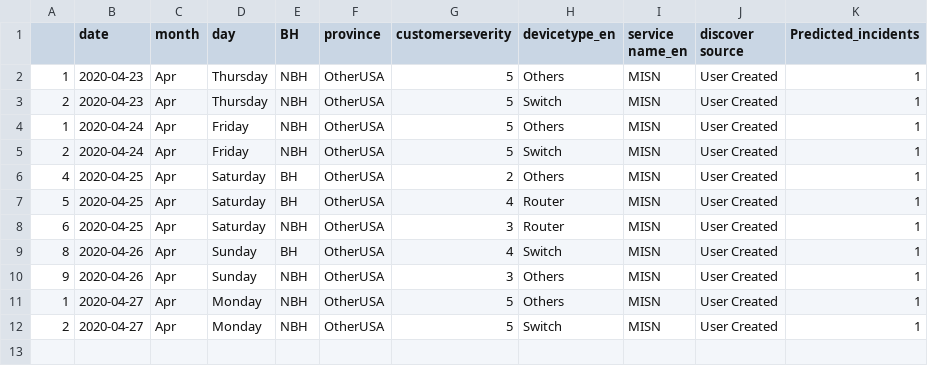
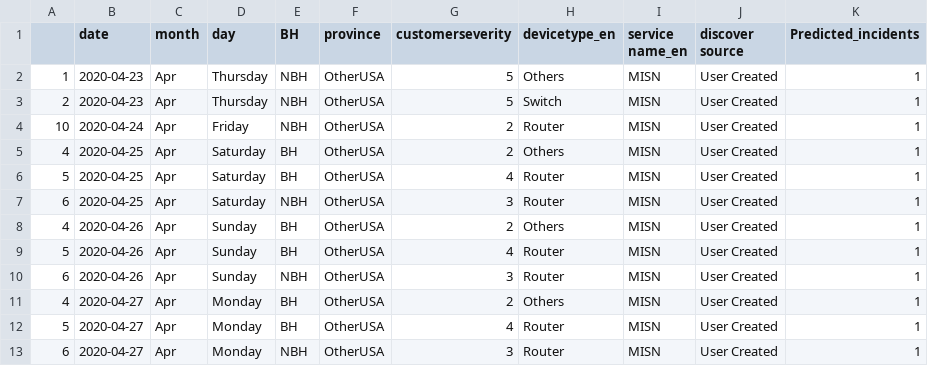
Before and after one commit to AnalyticsSolution/IncidentPredictionTraining, a CSV file: Output/prediction_output.csv, drawn as a sheet.

Commit message:
Pushing Output files to GIT repo

```diff
--- a/Output/prediction_output.csv
+++ b/Output/prediction_output.csv
@@ -3,4 +3,3 @@
 2,2020-04-23,Apr,Thursday,NBH,OtherUSA,5,Switch,MISN,User Created,1
-1,2020-04-24,Apr,Friday,NBH,OtherUSA,5,Others,MISN,User Created,1
-2,2020-04-24,Apr,Friday,NBH,OtherUSA,5,Switch,MISN,User Created,1
+10,2020-04-24,Apr,Friday,NBH,OtherUSA,2,Router,MISN,User Created,1
 4,2020-04-25,Apr,Saturday,BH,OtherUSA,2,Others,MISN,User Created,1
@@ -8,5 +7,7 @@
 6,2020-04-25,Apr,Saturday,NBH,OtherUSA,3,Router,MISN,User Created,1
-8,2020-04-26,Apr,Sunday,BH,OtherUSA,4,Switch,MISN,User Created,1
-9,2020-04-26,Apr,Sunday,NBH,OtherUSA,3,Others,MISN,User Created,1
-1,2020-04-27,Apr,Monday,NBH,OtherUSA,5,Others,MISN,User Created,1
-2,2020-04-27,Apr,Monday,NBH,OtherUSA,5,Switch,MISN,User Created,1
+4,2020-04-26,Apr,Sunday,BH,OtherUSA,2,Others,MISN,User Created,1
+5,2020-04-26,Apr,Sunday,BH,OtherUSA,4,Router,MISN,User Created,1
+6,2020-04-26,Apr,Sunday,NBH,OtherUSA,3,Router,MISN,User Created,1
+4,2020-04-27,Apr,Monday,BH,OtherUSA,2,Others,MISN,User Created,1
+5,2020-04-27,Apr,Monday,BH,OtherUSA,4,Router,MISN,User Created,1
+6,2020-04-27,Apr,Monday,NBH,OtherUSA,3,Router,MISN,User Created,1
```
Also changed, not shown: Output/prediction_model_metrics.csv, 2 other files.
